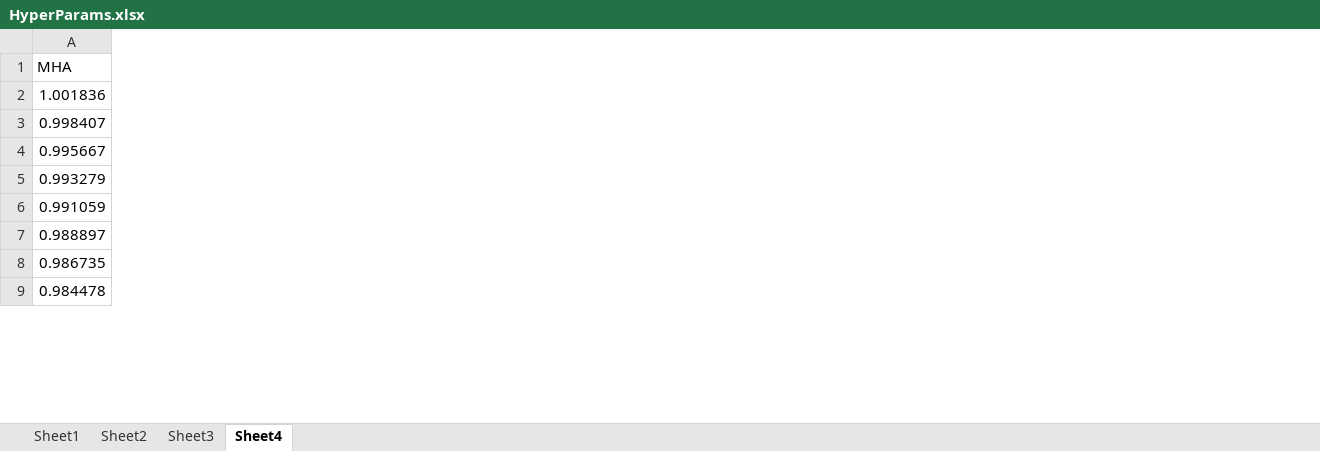
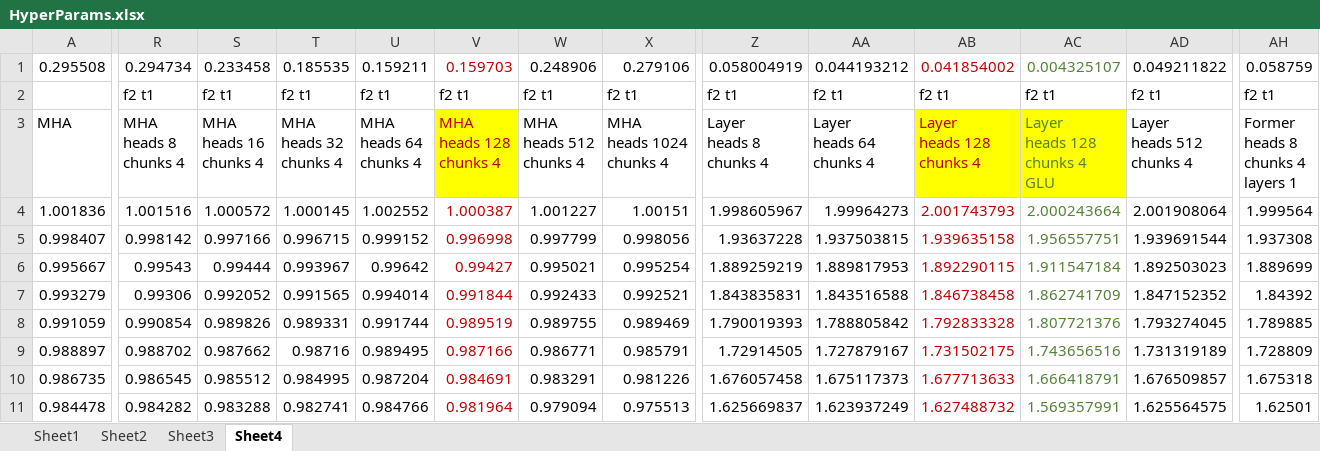
Before and after one commit to MachineLearningMike/Zeus2026, an Excel workbook: research/HyperParams.xlsx, sheet Sheet4, drawn as a sheet; only a part is shown, gaps mark what is left out; values as stored, in another font and other column widths than the file's, no borders; charts and pictures not drawn; addresses are those after the commit; rows hold the shown columns only; ↵ is a line break in a cell; the diff covers the shown part only; the diff names each change by its address in the sheet, - before the commit and + after, or states it on an @@ line.

```diff
--- a/research/HyperParams.xlsx (sheet Sheet4)
+++ b/research/HyperParams.xlsx (sheet Sheet4)
+column R, rows 3-11: MHA ↵ heads 8 ↵ chunks 4 | 1.001516 | 0.998142 | 0.99543 | 0.99306 | 0.990854 | 0.988702 | 0.986545 | 0.984282
+column S, rows 3-11: MHA ↵ heads 16 ↵ chunks 4 | 1.000572 | 0.997166 | 0.99444 | 0.992052 | 0.989826 | 0.987662 | 0.985512 | 0.983288
+column T, rows 3-11: MHA ↵ heads 32 ↵ chunks 4 | 1.000145 | 0.996715 | 0.993967 | 0.991565 | 0.989331 | 0.98716 | 0.984995 | 0.982741
+column U, rows 3-11: MHA ↵ heads 64 ↵ chunks 4 | 1.002552 | 0.999152 | 0.99642 | 0.994014 | 0.991744 | 0.989495 | 0.987204 | 0.984766
+column V, rows 3-11: MHA ↵ heads 128 ↵ chunks 4 | 1.000387 | 0.996998 | 0.99427 | 0.991844 | 0.989519 | 0.987166 | 0.984691 | 0.981964
+column W, rows 3-11: MHA ↵ heads 512 ↵ chunks 4 | 1.001227 | 0.997799 | 0.995021 | 0.992433 | 0.989755 | 0.986771 | 0.983291 | 0.979094
+column X, rows 3-11: MHA ↵ heads 1024 ↵ chunks 4 | 1.00151 | 0.998056 | 0.995254 | 0.992521 | 0.989469 | 0.985791 | 0.981226 | 0.975513
+column Z, rows 3-11: Layer ↵ heads 8 ↵ chunks 4 | 1.998605967 | 1.93637228 | 1.889259219 | 1.843835831 | 1.790019393 | 1.72914505 | 1.676057458 | 1.625669837
+column AA, rows 3-11: Layer ↵ heads 64 ↵ chunks 4 | 1.99964273 | 1.937503815 | 1.889817953 | 1.843516588 | 1.788805842 | 1.727879167 | 1.675117373 | 1.623937249
+column AB, rows 3-11: Layer ↵ heads 128 ↵ chunks 4 | 2.001743793 | 1.939635158 | 1.892290115 | 1.846738458 | 1.792833328 | 1.731502175 | 1.677713633 | 1.627488732
+column AC, rows 3-11: Layer ↵ heads 128 ↵ chunks 4 ↵ GLU | 2.000243664 | 1.956557751 | 1.911547184 | 1.862741709 | 1.807721376 | 1.743656516 | 1.666418791 | 1.569357991
+column AD, rows 3-11: Layer ↵ heads 512 ↵ chunks 4 | 2.001908064 | 1.939691544 | 1.892503023 | 1.847152352 | 1.793274045 | 1.731319189 | 1.676509857 | 1.625564575
+column AH, rows 3-11: Former ↵ heads 8 ↵ chunks 4 ↵ layers 1 | 1.999564 | 1.937308 | 1.889699 | 1.84392 | 1.789885 | 1.728809 | 1.675318 | 1.62501
+row 1: 0.295508 | 0.294734 | 0.233458 | 0.185535 | 0.159211 | 0.159703 | 0.248906 | 0.279106 | 0.058004919 | 0.044193212 | 0.041854002 | 0.004325107 | 0.049211822 | 0.058759
+row 2:  | f2 t1 | f2 t1 | f2 t1 | f2 t1 | f2 t1 | f2 t1 | f2 t1 | f2 t1 | f2 t1 | f2 t1 | f2 t1 | f2 t1 | f2 t1
```
Also changed, not shown: 30 added columns elsewhere in this sheet, charts or pictures, 9 other files.
